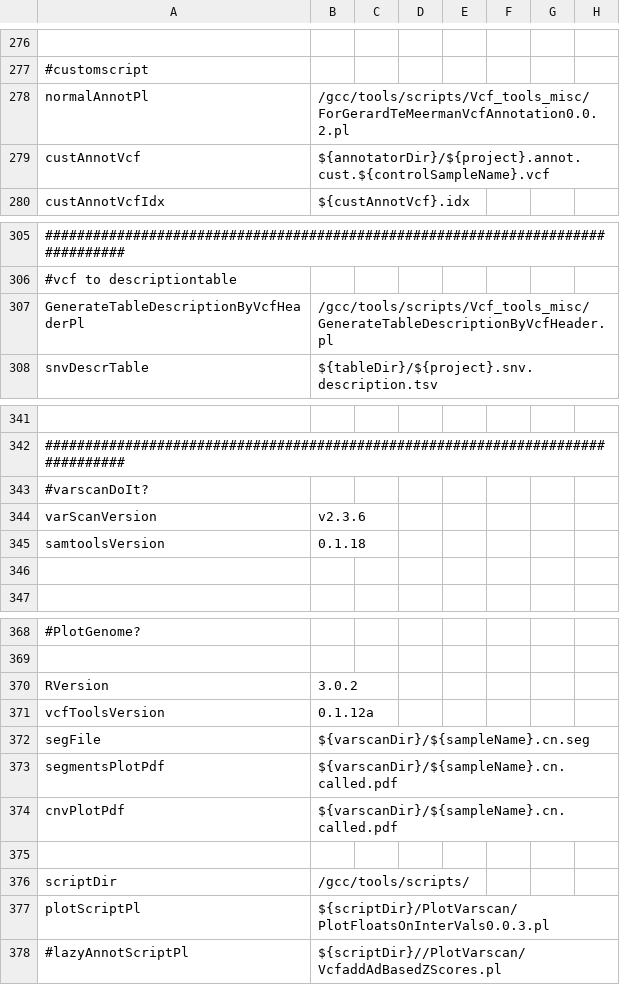
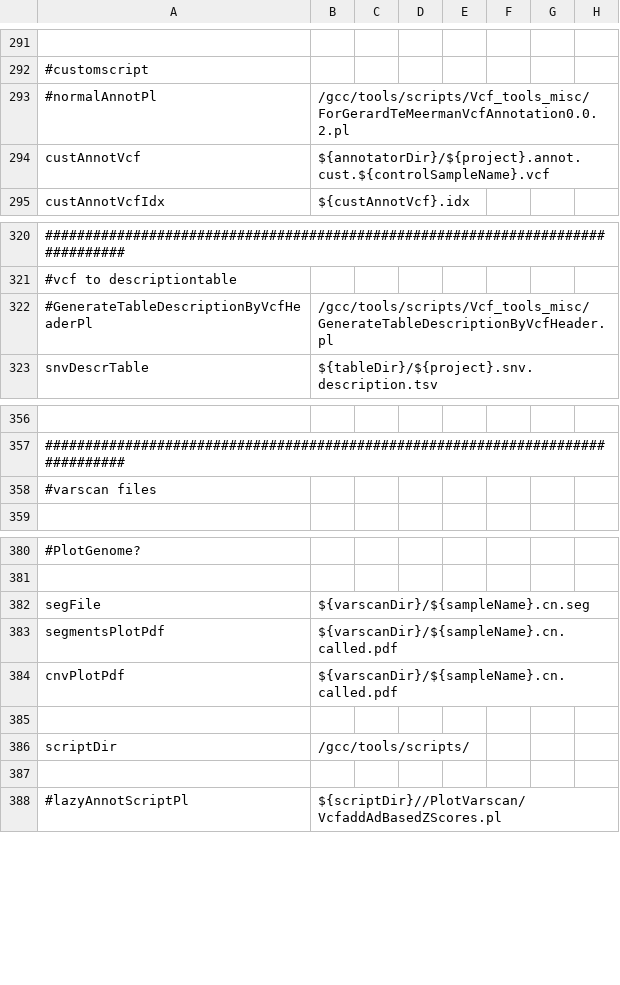
Before and after one commit to mmterpstra/molgenis-c5-TumorNormal, a CSV file: parameters.csv, drawn as a sheet; only a part is shown, gaps mark what is left out; removed rows and columns are numbered as before the commit, all else as after; the diff covers the shown part only; the diff names each change by its address in the sheet, - before the commit and + after, or states it on an @@ line.

Commit message:
Changend toolVersions to toolMod for better environment-modules compatibility.

```diff
--- a/parameters.csv
+++ b/parameters.csv
@@ row 278 moved to row 108: normalAnnotPl @@
+row 293: #normalAnnotPl | /gcc/tools/scripts/Vcf_tools_misc/ForGerardTeMeermanVcfAnnotation0.0.2.pl
-A322: GenerateTableDescriptionByVcfHeaderPl
+A322: #GenerateTableDescriptionByVcfHeaderPl
-A358: #varscanDoIt?
+A358: #varscan files
-row 344: varScanVersion | v2.3.6
-row 345: samtoolsVersion | 0.1.18
-row 346: (empty)
@@ row 370 moved to row 117: RVersion @@
@@ row 371 moved to row 118: vcfToolsVersion @@
-row 387: plotScriptPl | ${scriptDir}/PlotVarscan/PlotFloatsOnInterVals0.0.3.pl
+row 387: (empty)
```
Also changed, not shown: 37 added rows, 25 removed rows, 135 moved rows and 2 edited cells elsewhere in this file, 25 other files.
